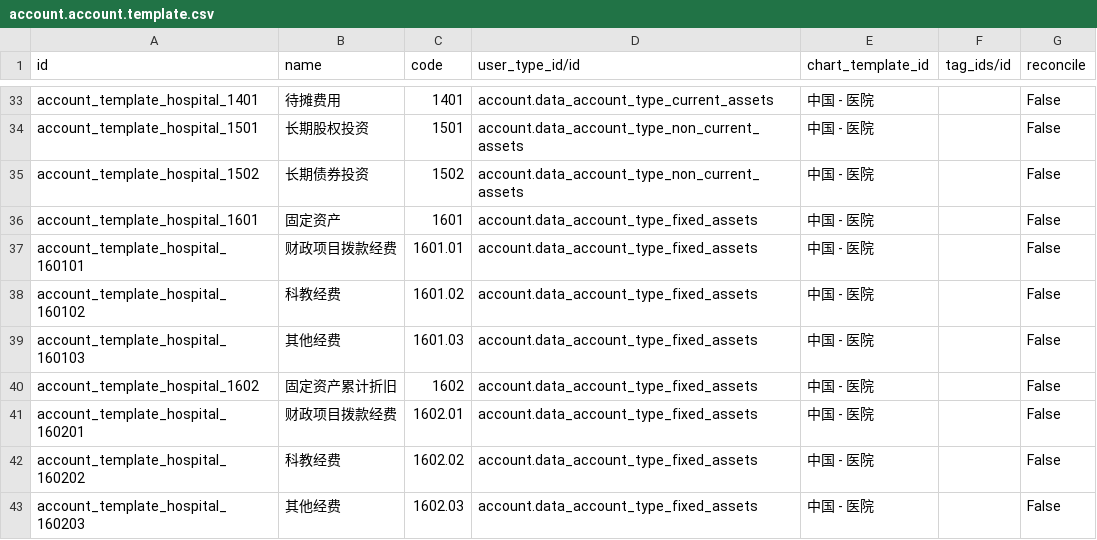
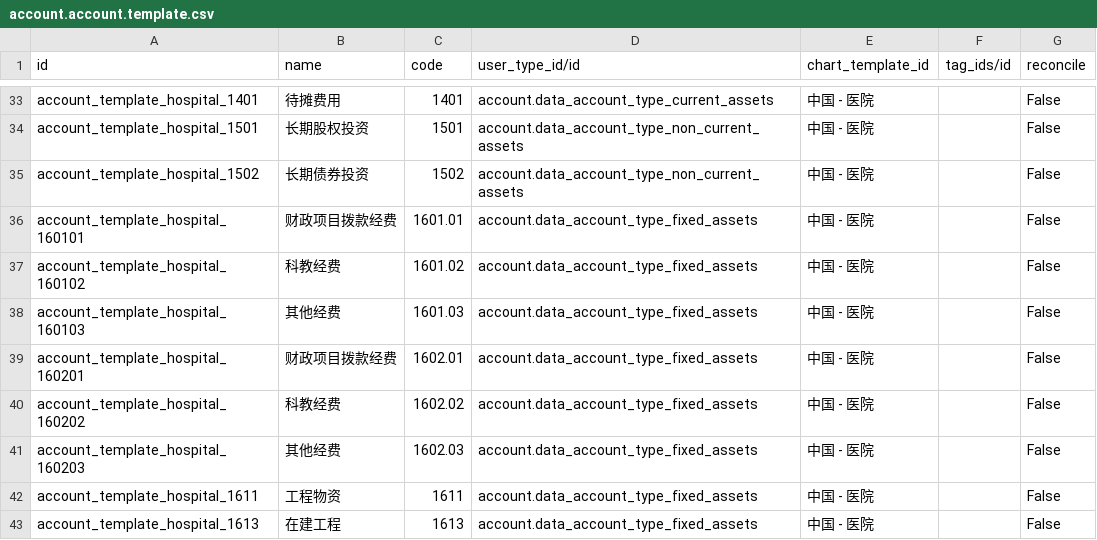
Before and after one commit to chr00tt/odoo-addons, a CSV file: l10n_cn_hospital/data/account.account.template.csv, drawn as a sheet; only a part is shown, gaps mark what is left out; the shorter side is filled out with more unchanged rows; the diff names each change by its address in the sheet, - before the commit and + after, or states it on an @@ line.

```diff
--- a/l10n_cn_hospital/data/account.account.template.csv
+++ b/l10n_cn_hospital/data/account.account.template.csv
-row 36: account_template_hospital_1601 | 固定资产 | 1601 | account.data_account_type_fixed_assets | 中国 - 医院 |  | False
-row 40: account_template_hospital_1602 | 固定资产累计折旧 | 1602 | account.data_account_type_fixed_assets | 中国 - 医院 |  | False
```
Also changed, not shown: l10n_cn_hospital/data/account.group.csv, 4 other files.
